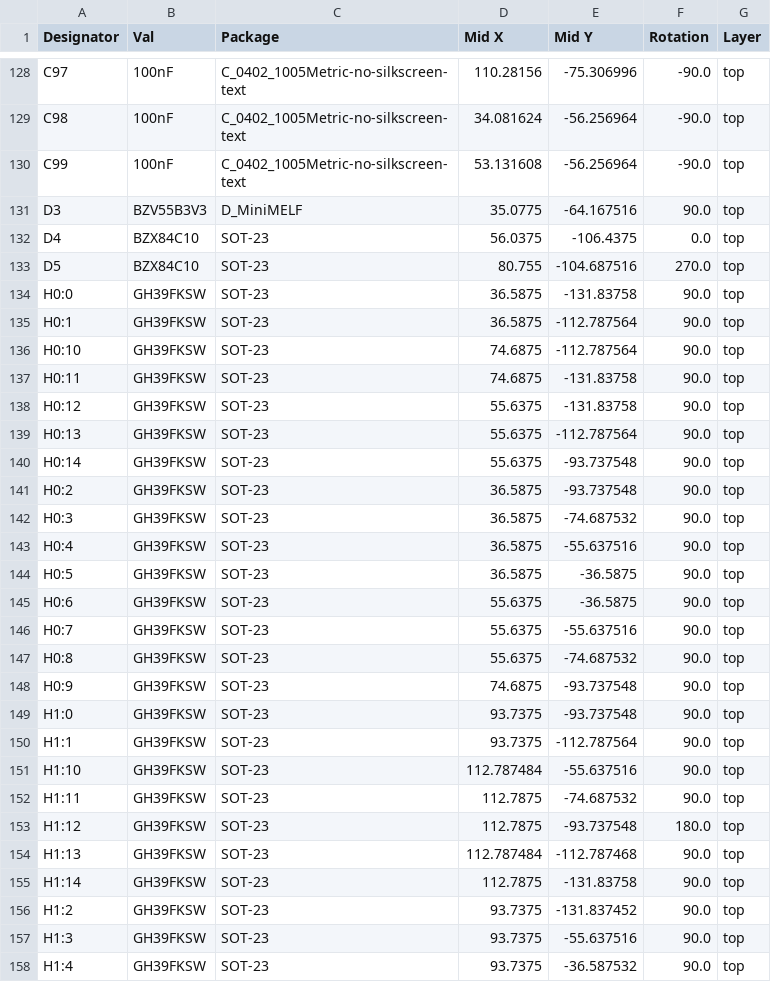
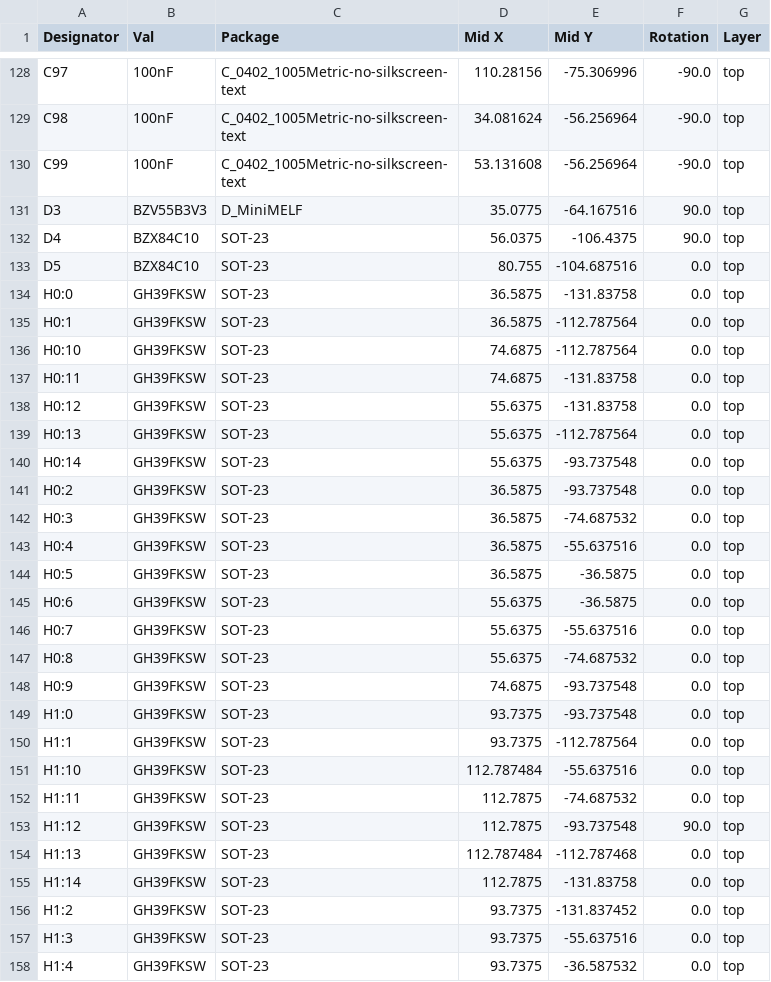
Before and after one commit to Cloveian/Voided-Oblivion, a CSV file: Voided-Oblivion/jlcpcb/production_files/CPL-Voided-Oblivion.csv, drawn as a sheet; only a part is shown, gaps mark what is left out; the diff covers the shown part only.

Commit message:
production files i think.com

```diff
--- a/Voided-Oblivion/jlcpcb/production_files/CPL-Voided-Oblivion.csv
+++ b/Voided-Oblivion/jlcpcb/production_files/CPL-Voided-Oblivion.csv
@@ -131,28 +131,28 @@ C99,100nF,C_0402_1005Metric-no-silkscreen-text,53.131608,-56.256964,-90.0,top
 D3,BZV55B3V3,D_MiniMELF,35.0775,-64.167516,90.0,top
-D4,BZX84C10,SOT-23,56.0375,-106.4375,0.0,top
-D5,BZX84C10,SOT-23,80.755,-104.687516,270.0,top
-H0:0,GH39FKSW,SOT-23,36.5875,-131.83758,90.0,top
-H0:1,GH39FKSW,SOT-23,36.5875,-112.787564,90.0,top
-H0:10,GH39FKSW,SOT-23,74.6875,-112.787564,90.0,top
-H0:11,GH39FKSW,SOT-23,74.6875,-131.83758,90.0,top
-H0:12,GH39FKSW,SOT-23,55.6375,-131.83758,90.0,top
-H0:13,GH39FKSW,SOT-23,55.6375,-112.787564,90.0,top
-H0:14,GH39FKSW,SOT-23,55.6375,-93.737548,90.0,top
-H0:2,GH39FKSW,SOT-23,36.5875,-93.737548,90.0,top
-H0:3,GH39FKSW,SOT-23,36.5875,-74.687532,90.0,top
-H0:4,GH39FKSW,SOT-23,36.5875,-55.637516,90.0,top
-H0:5,GH39FKSW,SOT-23,36.5875,-36.5875,90.0,top
-H0:6,GH39FKSW,SOT-23,55.6375,-36.5875,90.0,top
-H0:7,GH39FKSW,SOT-23,55.6375,-55.637516,90.0,top
-H0:8,GH39FKSW,SOT-23,55.6375,-74.687532,90.0,top
-H0:9,GH39FKSW,SOT-23,74.6875,-93.737548,90.0,top
-H1:0,GH39FKSW,SOT-23,93.7375,-93.737548,90.0,top
-H1:1,GH39FKSW,SOT-23,93.7375,-112.787564,90.0,top
-H1:10,GH39FKSW,SOT-23,112.787484,-55.637516,90.0,top
-H1:11,GH39FKSW,SOT-23,112.7875,-74.687532,90.0,top
-H1:12,GH39FKSW,SOT-23,112.7875,-93.737548,180.0,top
-H1:13,GH39FKSW,SOT-23,112.787484,-112.787468,90.0,top
-H1:14,GH39FKSW,SOT-23,112.7875,-131.83758,90.0,top
-H1:2,GH39FKSW,SOT-23,93.7375,-131.837452,90.0,top
-H1:3,GH39FKSW,SOT-23,93.7375,-55.637516,90.0,top
-H1:4,GH39FKSW,SOT-23,93.7375,-36.587532,90.0,top
+D4,BZX84C10,SOT-23,56.0375,-106.4375,90.0,top
+D5,BZX84C10,SOT-23,80.755,-104.687516,0.0,top
+H0:0,GH39FKSW,SOT-23,36.5875,-131.83758,0.0,top
+H0:1,GH39FKSW,SOT-23,36.5875,-112.787564,0.0,top
+H0:10,GH39FKSW,SOT-23,74.6875,-112.787564,0.0,top
+H0:11,GH39FKSW,SOT-23,74.6875,-131.83758,0.0,top
+H0:12,GH39FKSW,SOT-23,55.6375,-131.83758,0.0,top
+H0:13,GH39FKSW,SOT-23,55.6375,-112.787564,0.0,top
+H0:14,GH39FKSW,SOT-23,55.6375,-93.737548,0.0,top
+H0:2,GH39FKSW,SOT-23,36.5875,-93.737548,0.0,top
+H0:3,GH39FKSW,SOT-23,36.5875,-74.687532,0.0,top
+H0:4,GH39FKSW,SOT-23,36.5875,-55.637516,0.0,top
+H0:5,GH39FKSW,SOT-23,36.5875,-36.5875,0.0,top
+H0:6,GH39FKSW,SOT-23,55.6375,-36.5875,0.0,top
+H0:7,GH39FKSW,SOT-23,55.6375,-55.637516,0.0,top
+H0:8,GH39FKSW,SOT-23,55.6375,-74.687532,0.0,top
+H0:9,GH39FKSW,SOT-23,74.6875,-93.737548,0.0,top
+H1:0,GH39FKSW,SOT-23,93.7375,-93.737548,0.0,top
+H1:1,GH39FKSW,SOT-23,93.7375,-112.787564,0.0,top
+H1:10,GH39FKSW,SOT-23,112.787484,-55.637516,0.0,top
+H1:11,GH39FKSW,SOT-23,112.7875,-74.687532,0.0,top
+H1:12,GH39FKSW,SOT-23,112.7875,-93.737548,90.0,top
+H1:13,GH39FKSW,SOT-23,112.787484,-112.787468,0.0,top
+H1:14,GH39FKSW,SOT-23,112.7875,-131.83758,0.0,top
+H1:2,GH39FKSW,SOT-23,93.7375,-131.837452,0.0,top
+H1:3,GH39FKSW,SOT-23,93.7375,-55.637516,0.0,top
+H1:4,GH39FKSW,SOT-23,93.7375,-36.587532,0.0,top
```
Also changed, not shown: 41 edited cells elsewhere in this file, Voided-Oblivion/jlcpcb/production_files/BOM-Voided-Oblivion.csv, 27 other files.
